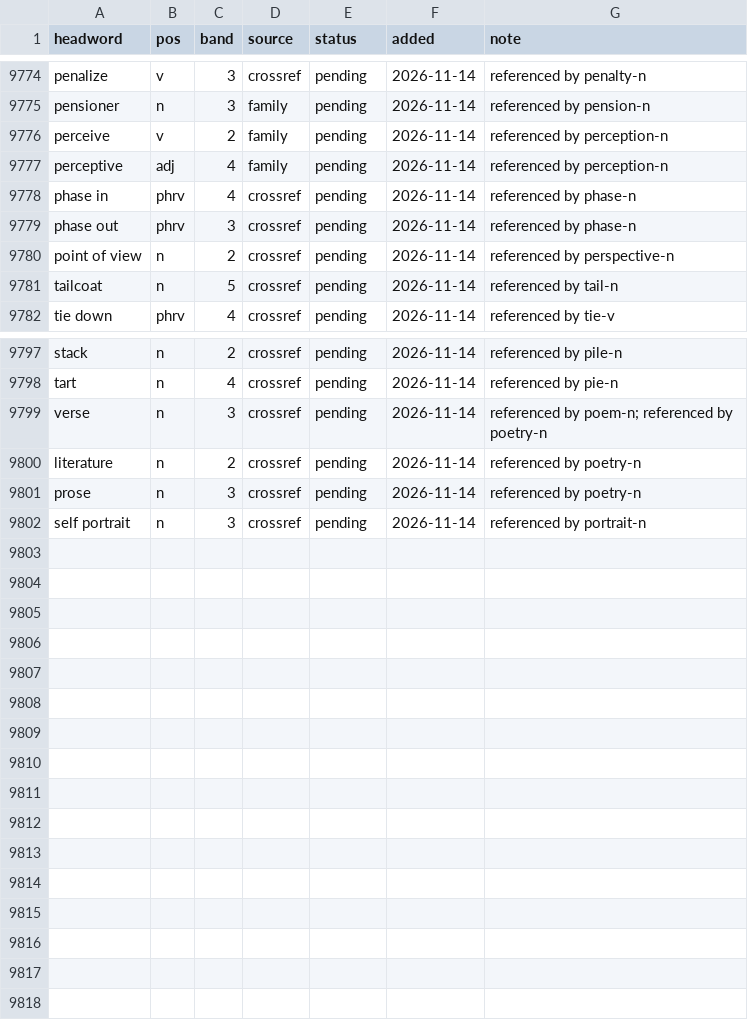
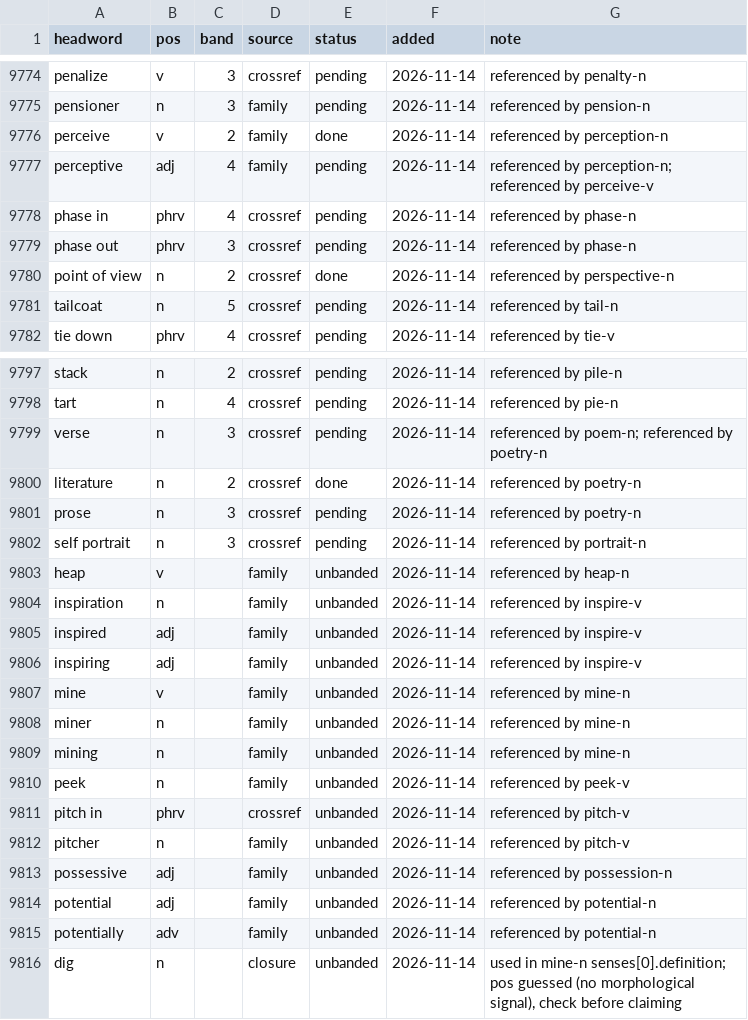
Before and after one commit to tkgally/eex-dict, a TSV file: headwords/queue.tsv, drawn as a sheet; only a part is shown, gaps mark what is left out; the diff covers the shown part only.

```diff
--- a/headwords/queue.tsv
+++ b/headwords/queue.tsv
@@ -9775,7 +9775,7 @@ penalize	v	3	crossref	pending	2026-11-14	referenced by penalty-n
 pensioner	n	3	family	pending	2026-11-14	referenced by pension-n
-perceive	v	2	family	pending	2026-11-14	referenced by perception-n
-perceptive	adj	4	family	pending	2026-11-14	referenced by perception-n
+perceive	v	2	family	done	2026-11-14	referenced by perception-n
+perceptive	adj	4	family	pending	2026-11-14	referenced by perception-n; referenced by perceive-v
 phase in	phrv	4	crossref	pending	2026-11-14	referenced by phase-n
 phase out	phrv	3	crossref	pending	2026-11-14	referenced by phase-n
-point of view	n	2	crossref	pending	2026-11-14	referenced by perspective-n
+point of view	n	2	crossref	done	2026-11-14	referenced by perspective-n
 tailcoat	n	5	crossref	pending	2026-11-14	referenced by tail-n
@@ -9799,4 +9799,18 @@ tart	n	4	crossref	pending	2026-11-14	referenced by pie-n
 verse	n	3	crossref	pending	2026-11-14	referenced by poem-n; referenced by poetry-n
-literature	n	2	crossref	pending	2026-11-14	referenced by poetry-n
+literature	n	2	crossref	done	2026-11-14	referenced by poetry-n
 prose	n	3	crossref	pending	2026-11-14	referenced by poetry-n
 self portrait	n	3	crossref	pending	2026-11-14	referenced by portrait-n
+heap	v		family	unbanded	2026-11-14	referenced by heap-n
+inspiration	n		family	unbanded	2026-11-14	referenced by inspire-v
+inspired	adj		family	unbanded	2026-11-14	referenced by inspire-v
+inspiring	adj		family	unbanded	2026-11-14	referenced by inspire-v
+mine	v		family	unbanded	2026-11-14	referenced by mine-n
+miner	n		family	unbanded	2026-11-14	referenced by mine-n
+mining	n		family	unbanded	2026-11-14	referenced by mine-n
+peek	n		family	unbanded	2026-11-14	referenced by peek-v
+pitch in	phrv		crossref	unbanded	2026-11-14	referenced by pitch-v
+pitcher	n		family	unbanded	2026-11-14	referenced by pitch-v
+possessive	adj		family	unbanded	2026-11-14	referenced by possession-n
+potential	adj		family	unbanded	2026-11-14	referenced by potential-n
+potentially	adv		family	unbanded	2026-11-14	referenced by potential-n
+dig	n		closure	unbanded	2026-11-14	used in mine-n senses[0].definition; pos guessed (no morphological signal), check before claiming
```
Also changed, not shown: 14 edited cells elsewhere in this file, 54 other files.
